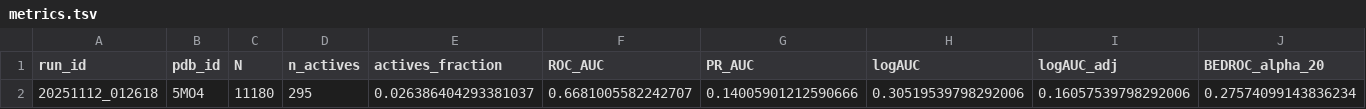
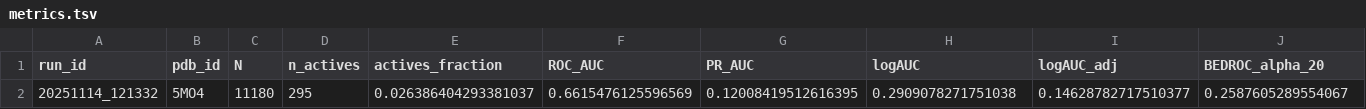
Before and after one commit to VSAtlas/Protein-Atlas, a TSV file: analysis/out/5MO4/metrics.tsv, drawn as a sheet; only a part is shown; removed rows and columns are numbered as before the commit, all else as after; rows hold the shown columns only; the diff names each change by its address in the sheet, - before the commit and + after, or states it on an @@ line.

```diff
--- a/analysis/out/5MO4/metrics.tsv
+++ b/analysis/out/5MO4/metrics.tsv
-row 2: 20251112_012618 | 5MO4 | 11180 | 295 | 0.026386404293381037 | 0.6681005582242707 | 0.14005901212590666 | 0.30519539798292006 | 0.16057539798292006 | 0.27574099143836234
+row 2: 20251114_121332 | 5MO4 | 11180 | 295 | 0.026386404293381037 | 0.6615476125596569 | 0.12008419512616395 | 0.2909078271751038 | 0.14628782717510377 | 0.2587605289554067
```
Also changed, not shown: 8 other files.
